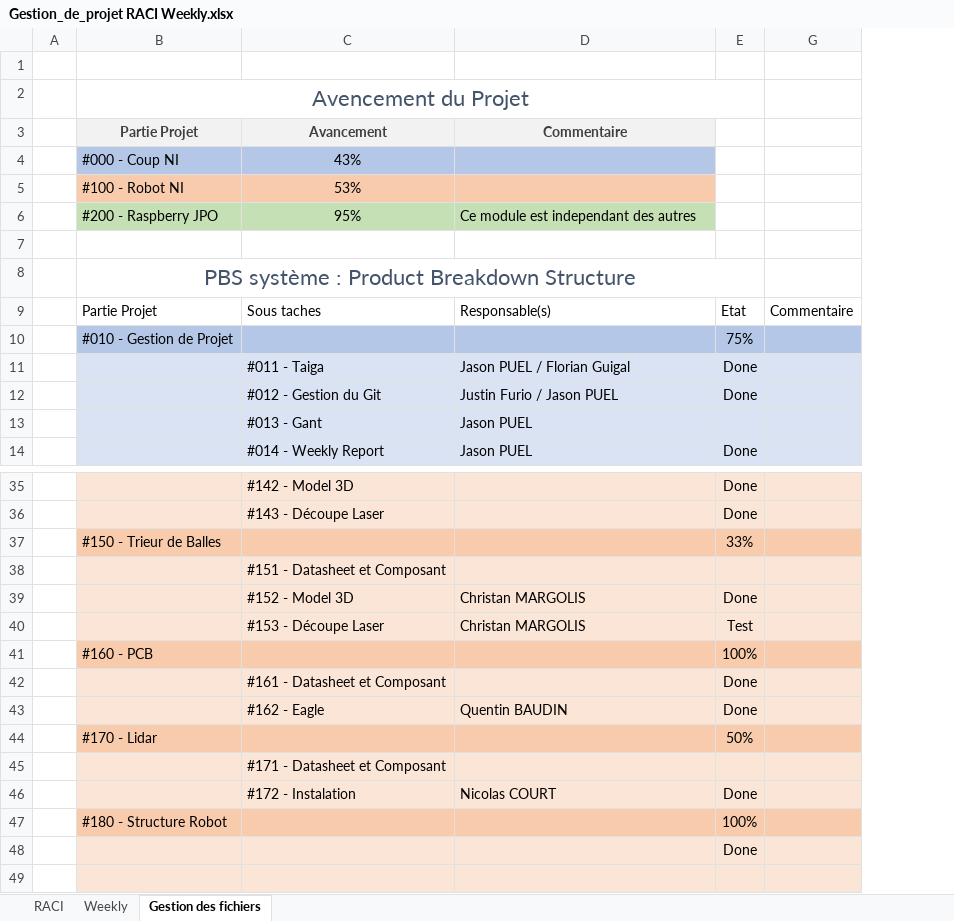
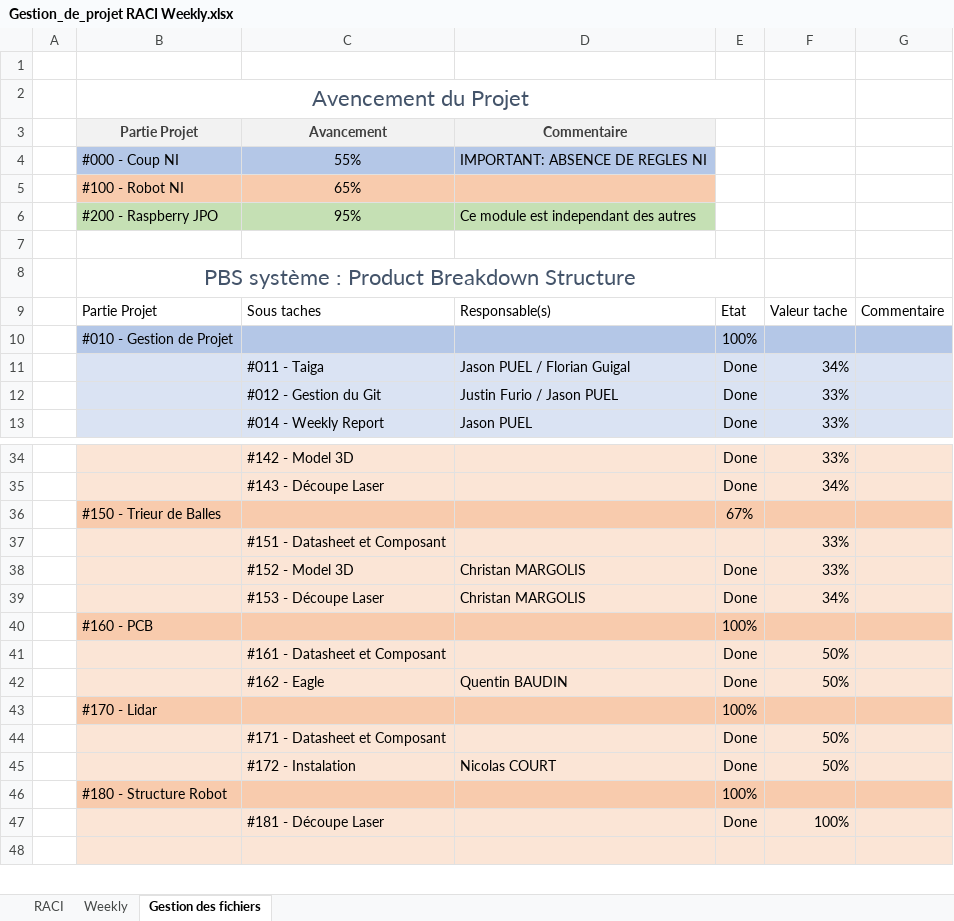
Before and after one commit to JasonPUEL/robotni20182019, an Excel workbook: #000 Coupe NI/Gestion_de_projet RACI Weekly.xlsx, sheet Gestion des fichiers, drawn as a sheet; only a part is shown, gaps mark what is left out; values as stored, in another font and other column widths than the file's, no borders; table styles not drawn; removed rows and columns are numbered as before the commit, all else as after; the diff covers the shown part only; the diff names each change by its address in the sheet, - before the commit and + after, or states it on an @@ line.

```diff
--- a/#000 Coupe NI/Gestion_de_projet RACI Weekly.xlsx (sheet Gestion des fichiers)
+++ b/#000 Coupe NI/Gestion_de_projet RACI Weekly.xlsx (sheet Gestion des fichiers)
@@ column F unhidden, rows 9-13: Valeur tache |  | 34% | 33% | 33%; rows 34-47: 33% | 34% |  | 33% | 33% | 34% |  | 50% | 50% |  | 50% | 50% |  | 100% @@
-row 4:  | #000 - Coup NI | 43%
-row 5:  | #100 - Robot NI | 53%
+row 4:  | #000 - Coup NI | 55% | IMPORTANT: ABSENCE DE REGLES NI
+row 5:  | #100 - Robot NI | 65%
-E10: 75%
+E10: 100%
-row 13:  |  | #013 - Gant | Jason PUEL
-E36: 33%
+E36: 67%
-E39: Test
+E39: Done
-E43: 50%
+E43: 100%
-E44: (empty)
+E44: Done
-C47: (empty)
+C47: #181 - Découpe Laser
```
Also changed, not shown: 1 edited cell elsewhere in this sheet, sheet Weekly, formulas that keep their value, hidden cells, 2 other files.
